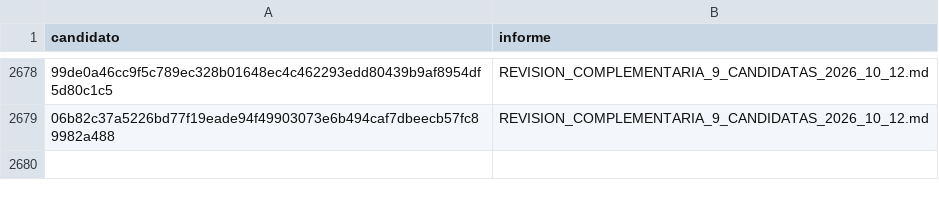
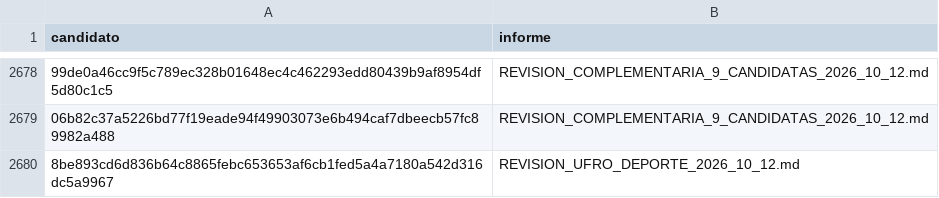
Before and after one commit to BenjaAranda/BecasFind, a CSV file: documentacion/auditoria_corpus/procesados/revisiones_parciales.csv, drawn as a sheet; only a part is shown, gaps mark what is left out; the diff names each change by its address in the sheet, - before the commit and + after, or states it on an @@ line.

```diff
--- a/documentacion/auditoria_corpus/procesados/revisiones_parciales.csv
+++ b/documentacion/auditoria_corpus/procesados/revisiones_parciales.csv
+row 2680: 8be893cd6d836b64c8865febc653653af6cb1fed5a4a7180a542d316dc5a9967 | REVISION_UFRO_DEPORTE_2026_10_12.md
```
Also changed, not shown: documentacion/auditoria_corpus/procesados/avance/por_archivo.csv, documentacion/auditoria_corpus/procesados/avance/por_institucion.csv, 6 other files.
